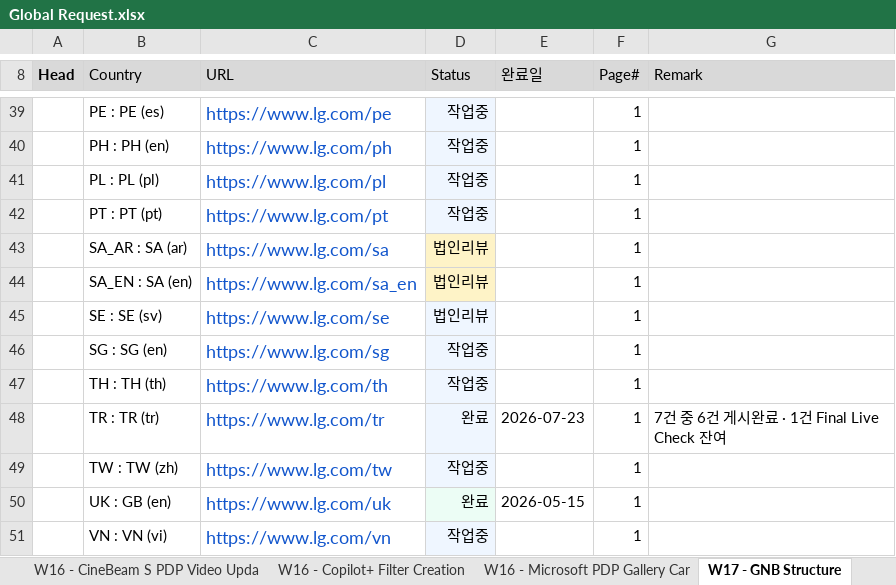
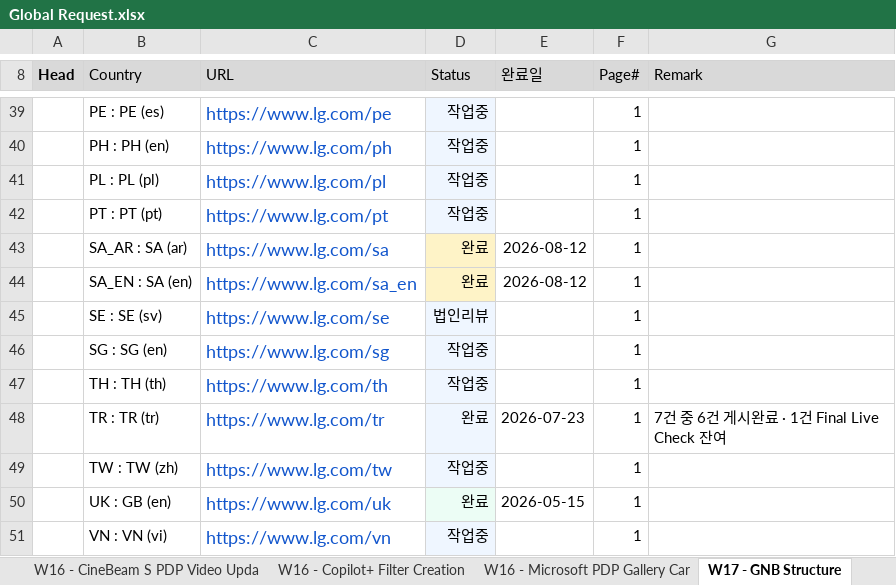
Before and after one commit to towdew/hs-dashboard, an Excel workbook: it/Global Request.xlsx, sheet W17 - GNB Structure, drawn as a sheet; only a part is shown, gaps mark what is left out; values as stored, in another font and other column widths than the file's, no borders; the diff names each change by its address in the sheet, - before the commit and + after, or states it on an @@ line.

```diff
--- a/it/Global Request.xlsx (sheet W17 - GNB Structure)
+++ b/it/Global Request.xlsx (sheet W17 - GNB Structure)
-D43:D44 (Status): 법인리뷰
+D43:D44 (Status): 완료
-E43:E44 (완료일): (empty)
+E43:E44 (완료일): 2026-08-12
```
Also changed, not shown: sheet W25 - Copilot+ Hero Banner, 1 other file.
